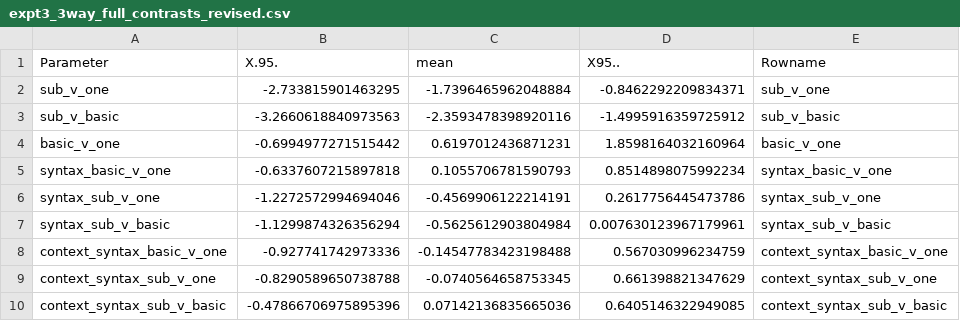
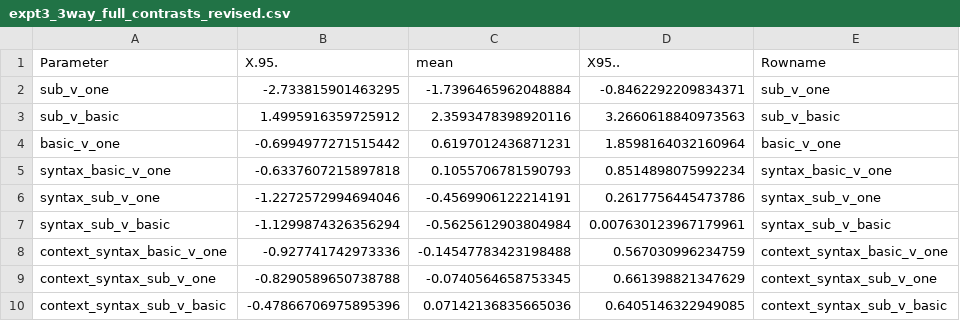
Before and after one commit to polina-tsvilodub/refpred, a CSV file: writing/R_results_TeX/expt3_3way_full_contrasts_revised.csv, drawn as a sheet.

```diff
--- a/writing/R_results_TeX/expt3_3way_full_contrasts_revised.csv
+++ b/writing/R_results_TeX/expt3_3way_full_contrasts_revised.csv
@@ -2,3 +2,3 @@ Parameter,X.95.,mean,X95..,Rowname
 sub_v_one,-2.733815901463295,-1.7396465962048884,-0.8462292209834371,sub_v_one
-sub_v_basic,-3.2660618840973563,-2.3593478398920116,-1.4995916359725912,sub_v_basic
+sub_v_basic,1.4995916359725912,2.3593478398920116,3.2660618840973563,sub_v_basic
 basic_v_one,-0.6994977271515442,0.6197012436871231,1.8598164032160964,basic_v_one
```
Also changed, not shown: writing/R_results_TeX/expt1_brm.csv, writing/R_results_TeX/expt3_full_brm_revised.csv, 1 other file.
